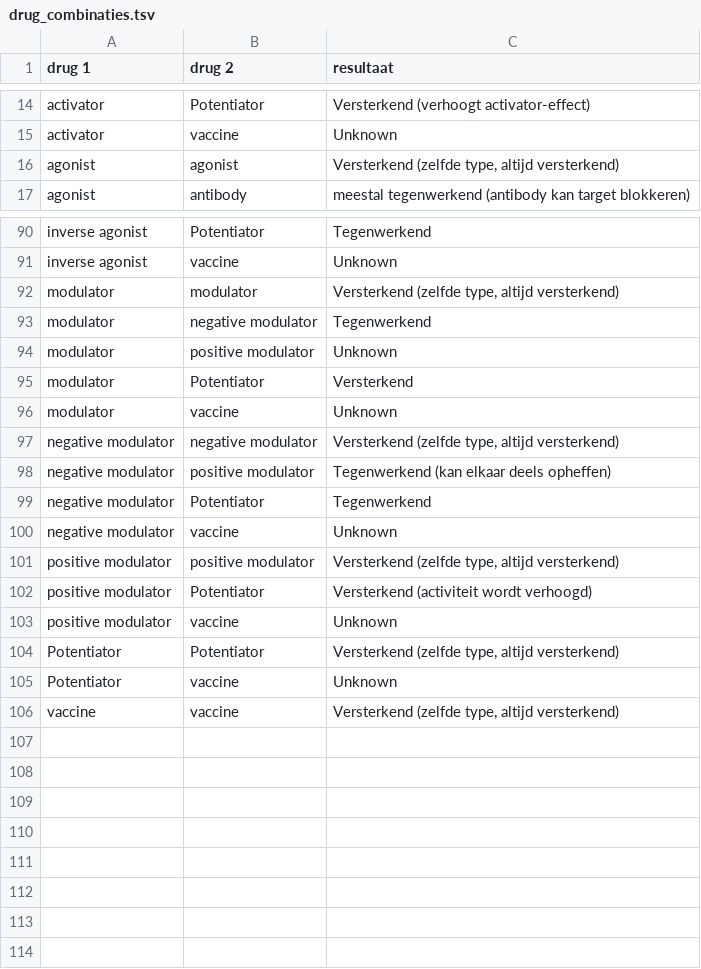
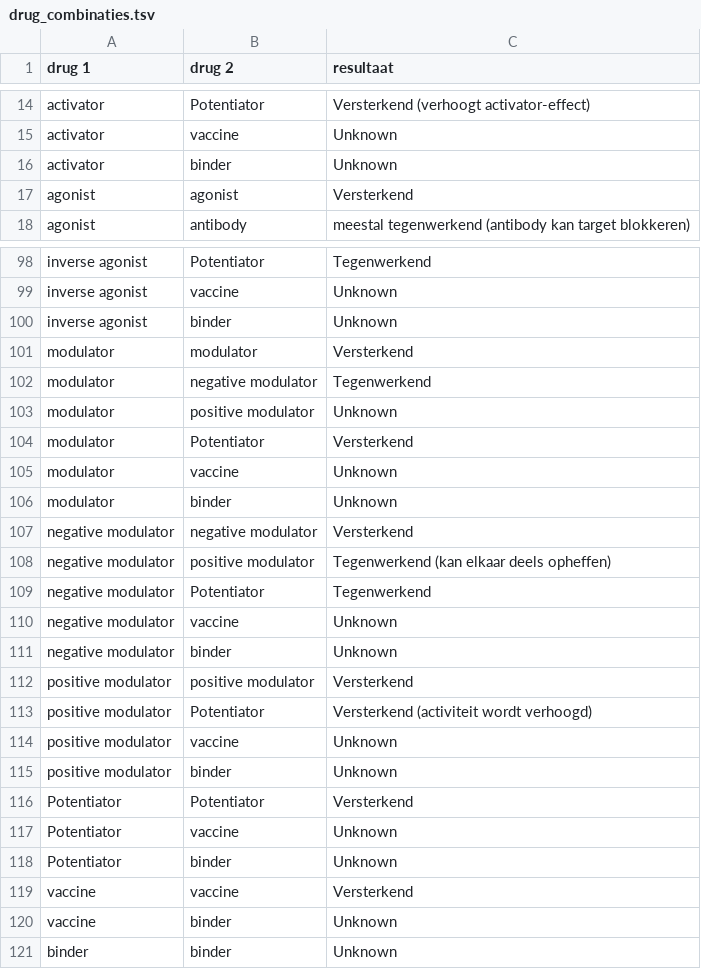
Before and after one commit to irisineke/drug_interactions, a TSV file: data/drug_combinaties.tsv, drawn as a sheet; only a part is shown, gaps mark what is left out; the diff covers the shown part only.

Commit message:
binder erbij in gezet

```diff
--- a/data/drug_combinaties.tsv
+++ b/data/drug_combinaties.tsv
@@ -15,3 +15,4 @@ activator	Potentiator	Versterkend (verhoogt activator-effect)
 activator	vaccine	Unknown
-agonist	agonist	Versterkend (zelfde type, altijd versterkend)
+activator	binder	Unknown
+agonist	agonist	Versterkend
 agonist	antibody	meestal tegenwerkend (antibody kan target blokkeren)
@@ -91,3 +99,4 @@ inverse agonist	Potentiator	Tegenwerkend
 inverse agonist	vaccine	Unknown
-modulator	modulator	Versterkend (zelfde type, altijd versterkend)
+inverse agonist	binder	Unknown
+modulator	modulator	Versterkend
 modulator	negative modulator	Tegenwerkend
@@ -96,3 +105,4 @@ modulator	Potentiator	Versterkend
 modulator	vaccine	Unknown
-negative modulator	negative modulator	Versterkend (zelfde type, altijd versterkend)
+modulator	binder	Unknown
+negative modulator	negative modulator	Versterkend
 negative modulator	positive modulator	Tegenwerkend (kan elkaar deels opheffen)
@@ -100,7 +110,12 @@ negative modulator	Potentiator	Tegenwerkend
 negative modulator	vaccine	Unknown
-positive modulator	positive modulator	Versterkend (zelfde type, altijd versterkend)
+negative modulator	binder	Unknown
+positive modulator	positive modulator	Versterkend
 positive modulator	Potentiator	Versterkend (activiteit wordt verhoogd)
 positive modulator	vaccine	Unknown
-Potentiator	Potentiator	Versterkend (zelfde type, altijd versterkend)
+positive modulator	binder	Unknown
+Potentiator	Potentiator	Versterkend
 Potentiator	vaccine	Unknown
-vaccine	vaccine	Versterkend (zelfde type, altijd versterkend)
+Potentiator	binder	Unknown
+vaccine	vaccine	Versterkend
+vaccine	binder	Unknown
+binder	binder	Unknown
```
Also changed, not shown: 7 added rows and 9 edited cells elsewhere in this file.
